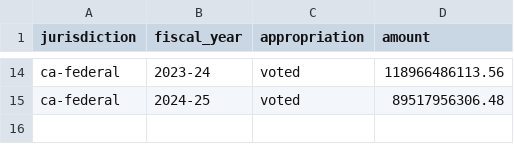
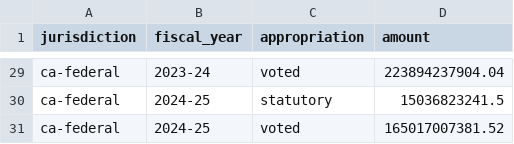
Before and after one commit to j-kohl/gov-budget-audit, a CSV file: dashboard/src/data/budget_appropriation.csv, drawn as a sheet; only a part is shown, gaps mark what is left out; addresses are those after the commit; the diff covers the shown part only; the diff names each change by its address in the sheet, - before the commit and + after, or states it on an @@ line.

```diff
--- a/dashboard/src/data/budget_appropriation.csv
+++ b/dashboard/src/data/budget_appropriation.csv
-D29 (amount): 118966486113.56
+D29 (amount): 223894237904.04
+row 30: ca-federal | 2024-25 | statutory | 15036823241.5
-D31 (amount): 89517956306.48
+D31 (amount): 165017007381.52
```
Also changed, not shown: 15 added rows and 12 edited cells elsewhere in this file, dashboard/src/data/spending_lapsed.csv, 9 other files.
